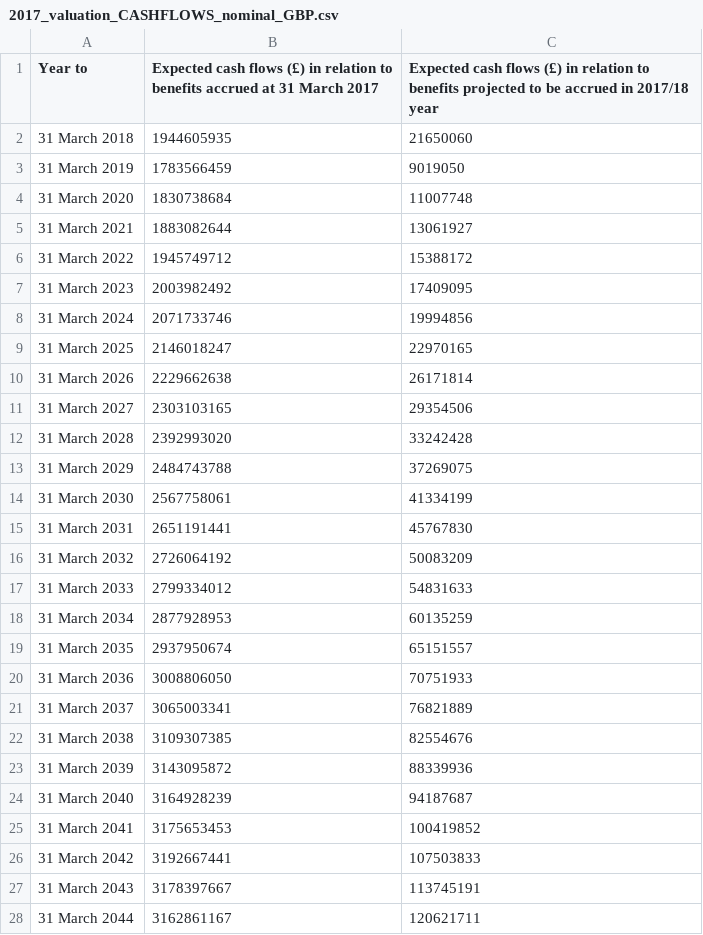
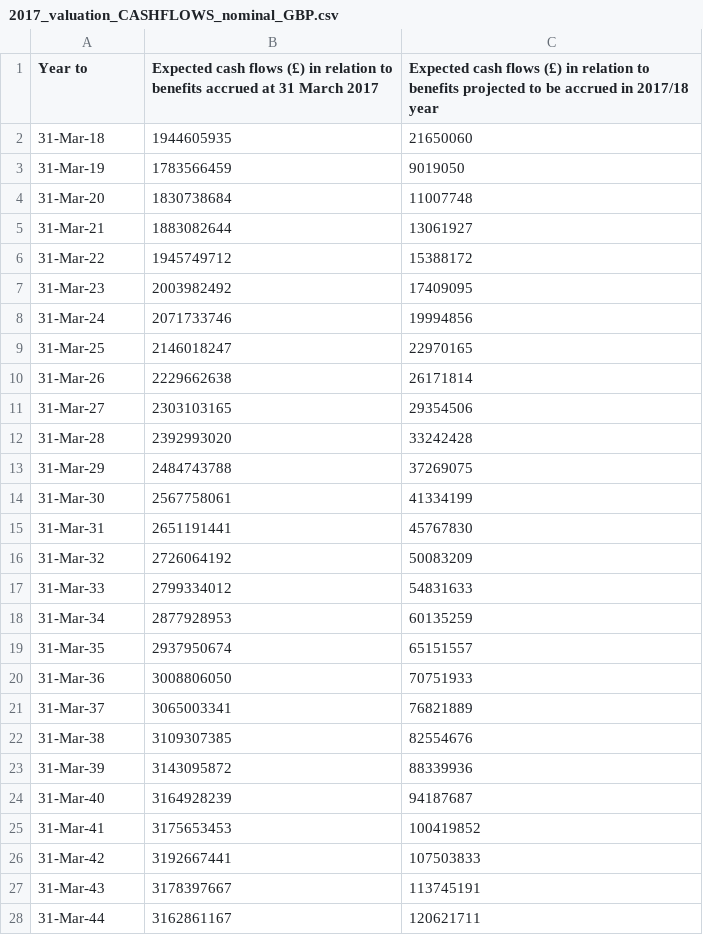
Before and after one commit to SussexUCU/USS, a CSV file: data/cashflows/2017_valuation_CASHFLOWS_nominal_GBP.csv, drawn as a sheet; only a part is shown; the diff covers the shown part only.

Commit message:
Add files via upload

```diff
--- a/data/cashflows/2017_valuation_CASHFLOWS_nominal_GBP.csv
+++ b/data/cashflows/2017_valuation_CASHFLOWS_nominal_GBP.csv
@@ -1,28 +1,28 @@
 Year to,Expected cash flows (£) in relation to benefits accrued at 31 March 2017,Expected cash flows (£) in relation to benefits projected to be accrued in 2017/18 year
-31 March 2018,1944605935,21650060
-31 March 2019,1783566459,9019050
-31 March 2020,1830738684,11007748
-31 March 2021,1883082644,13061927
-31 March 2022,1945749712,15388172
-31 March 2023,2003982492,17409095
-31 March 2024,2071733746,19994856
-31 March 2025,2146018247,22970165
-31 March 2026,2229662638,26171814
-31 March 2027,2303103165,29354506
-31 March 2028,2392993020,33242428
-31 March 2029,2484743788,37269075
-31 March 2030,2567758061,41334199
-31 March 2031,2651191441,45767830
-31 March 2032,2726064192,50083209
-31 March 2033,2799334012,54831633
-31 March 2034,2877928953,60135259
-31 March 2035,2937950674,65151557
-31 March 2036,3008806050,70751933
-31 March 2037,3065003341,76821889
-31 March 2038,3109307385,82554676
-31 March 2039,3143095872,88339936
-31 March 2040,3164928239,94187687
-31 March 2041,3175653453,100419852
-31 March 2042,3192667441,107503833
-31 March 2043,3178397667,113745191
-31 March 2044,3162861167,120621711
+31-Mar-18,1944605935,21650060
+31-Mar-19,1783566459,9019050
+31-Mar-20,1830738684,11007748
+31-Mar-21,1883082644,13061927
+31-Mar-22,1945749712,15388172
+31-Mar-23,2003982492,17409095
+31-Mar-24,2071733746,19994856
+31-Mar-25,2146018247,22970165
+31-Mar-26,2229662638,26171814
+31-Mar-27,2303103165,29354506
+31-Mar-28,2392993020,33242428
+31-Mar-29,2484743788,37269075
+31-Mar-30,2567758061,41334199
+31-Mar-31,2651191441,45767830
+31-Mar-32,2726064192,50083209
+31-Mar-33,2799334012,54831633
+31-Mar-34,2877928953,60135259
+31-Mar-35,2937950674,65151557
+31-Mar-36,3008806050,70751933
+31-Mar-37,3065003341,76821889
+31-Mar-38,3109307385,82554676
+31-Mar-39,3143095872,88339936
+31-Mar-40,3164928239,94187687
+31-Mar-41,3175653453,100419852
+31-Mar-42,3192667441,107503833
+31-Mar-43,3178397667,113745191
+31-Mar-44,3162861167,120621711
```
Also changed, not shown: 73 edited cells elsewhere in this file.
